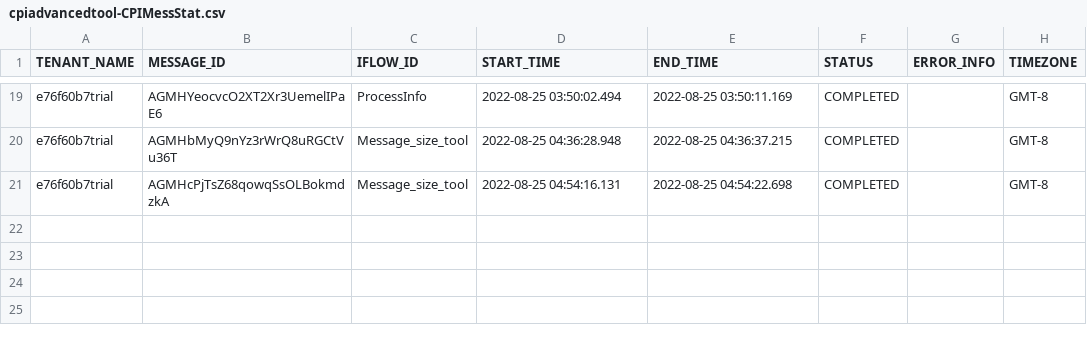
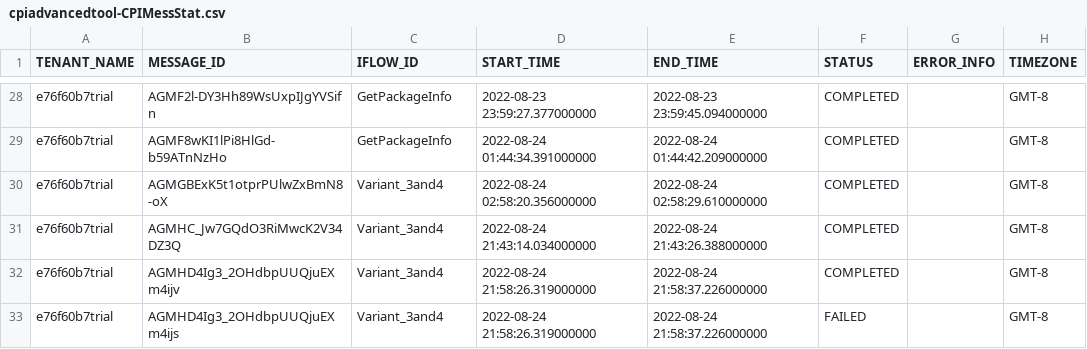
Before and after one commit to kobelu0919/RiskManagement, a CSV file: db/data/cpiadvancedtool-CPIMessStat.csv, drawn as a sheet; only a part is shown, gaps mark what is left out; the diff covers the shown part only.

```diff
--- a/db/data/cpiadvancedtool-CPIMessStat.csv
+++ b/db/data/cpiadvancedtool-CPIMessStat.csv
@@ -19,3 +28,6 @@
-"e76f60b7trial","AGMHYeocvcO2XT2Xr3UemelIPaE6","ProcessInfo","2022-08-25 03:50:02.494","2022-08-25 03:50:11.169","COMPLETED",,"GMT-8"
-"e76f60b7trial","AGMHbMyQ9nYz3rWrQ8uRGCtVu36T","Message_size_tool","2022-08-25 04:36:28.948","2022-08-25 04:36:37.215","COMPLETED",,"GMT-8"
-"e76f60b7trial","AGMHcPjTsZ68qowqSsOLBokmdzkA","Message_size_tool","2022-08-25 04:54:16.131","2022-08-25 04:54:22.698","COMPLETED",,"GMT-8"
+"e76f60b7trial","AGMF2l-DY3Hh89WsUxpIJgYVSifn","GetPackageInfo","2022-08-23 23:59:27.377000000","2022-08-23 23:59:45.094000000","COMPLETED",,"GMT-8"
+"e76f60b7trial","AGMF8wKI1lPi8HlGd-b59ATnNzHo","GetPackageInfo","2022-08-24 01:44:34.391000000","2022-08-24 01:44:42.209000000","COMPLETED",,"GMT-8"
+"e76f60b7trial","AGMGBExK5t1otprPUlwZxBmN8-oX","Variant_3and4","2022-08-24 02:58:20.356000000","2022-08-24 02:58:29.610000000","COMPLETED",,"GMT-8"
+"e76f60b7trial","AGMHC_Jw7GQdO3RiMwcK2V34DZ3Q","Variant_3and4","2022-08-24 21:43:14.034000000","2022-08-24 21:43:26.388000000","COMPLETED",,"GMT-8"
+"e76f60b7trial","AGMHD4Ig3_2OHdbpUUQjuEXm4ijv","Variant_3and4","2022-08-24 21:58:26.319000000","2022-08-24 21:58:37.226000000","COMPLETED",,"GMT-8"
+"e76f60b7trial","AGMHD4Ig3_2OHdbpUUQjuEXm4ijs","Variant_3and4","2022-08-24 21:58:26.319000000","2022-08-24 21:58:37.226000000","FAILED",,"GMT-8"
```
Also changed, not shown: 9 added rows and 55 edited cells elsewhere in this file, 20 other files.
